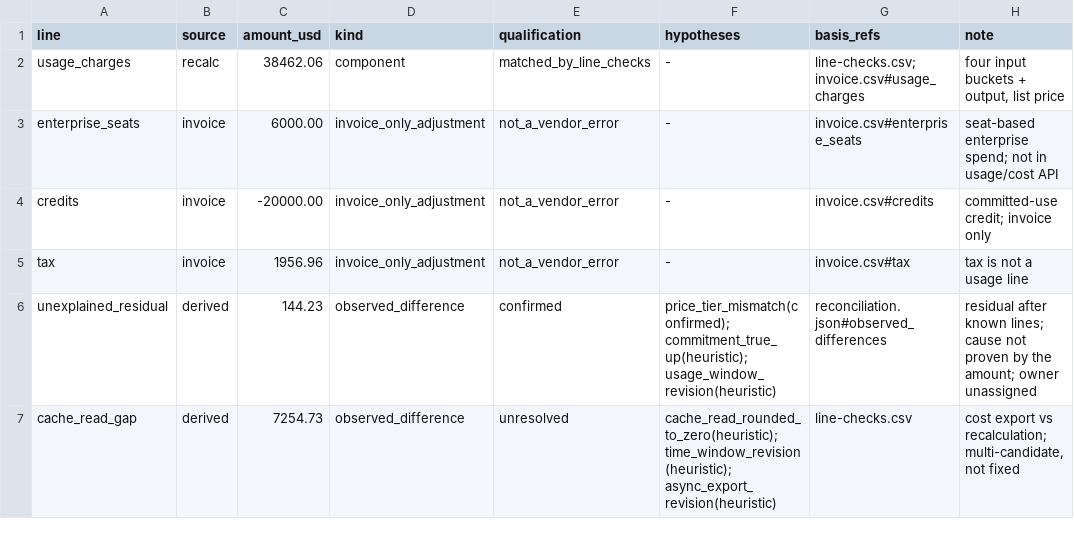
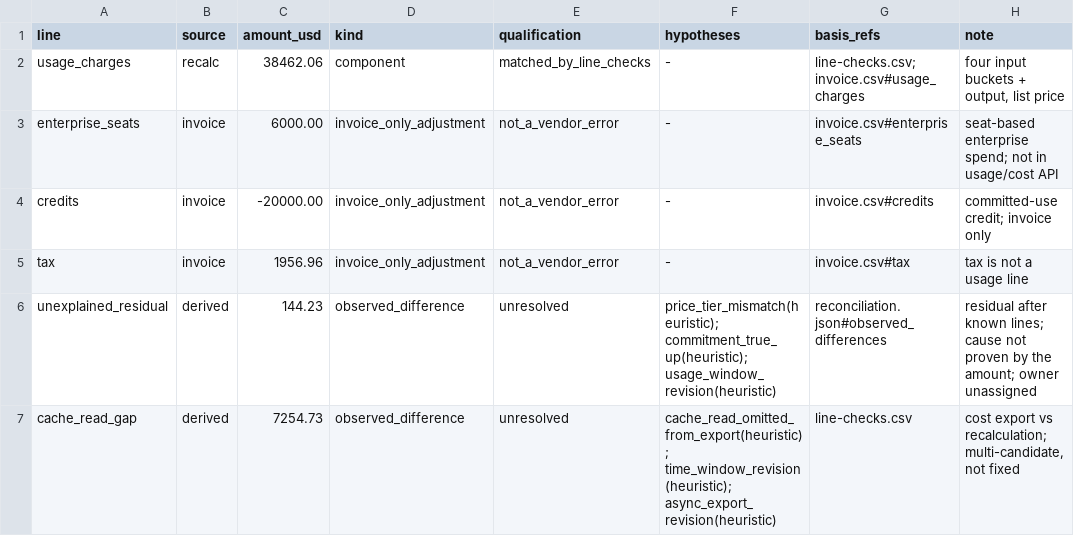
Before and after one commit to kayaal34/Verovo, a CSV file: buyer-ledger/examples/ai-invoice-reconciliation/reconciliation.csv, drawn as a sheet.

Commit message:
Seo/round4 fixes (#53)
* fix(buyer-ledger): cache omission, not rounding; residual stays unproven

- the synthetic cost export omits the cache-read bucket; each row's missing
  amount is $15-$150, so the candidate is cache_read_omitted_from_export
- the published demo no longer ships ground-truth.json: the 144.23 residual
  is UNPROVABLE / root_cause unknown, with price-tier as a hypothesis; tests
  copy ground-truth.example.json to exercise the confirmed path
- add a frozen-value test and an explicit no-ground-truth assertion

* ci(website): delete-sync gh-pages with explicit excludes

rsync --delete removes pages renamed or deleted in website/, while preserving
gh-pages-owned .nojekyll and the conformance-written status.json.

---------

Co-authored-by: Roy tong <tongxiarui@elliwooddeMacBook-Air.local>

```diff
--- a/buyer-ledger/examples/ai-invoice-reconciliation/reconciliation.csv
+++ b/buyer-ledger/examples/ai-invoice-reconciliation/reconciliation.csv
@@ -5,3 +5,3 @@ credits,invoice,-20000.00,invoice_only_adjustment,not_a_vendor_error,-,invoice.c
 tax,invoice,1956.96,invoice_only_adjustment,not_a_vendor_error,-,invoice.csv#tax,tax is not a usage line
-unexplained_residual,derived,144.23,observed_difference,confirmed,price_tier_mismatch(confirmed); commitment_true_up(heuristic); usage_window_revision(heuristic),reconciliation.json#observed_differences,residual after known lines; cause not proven by the amount; owner unassigned
-cache_read_gap,derived,7254.73,observed_difference,unresolved,cache_read_rounded_to_zero(heuristic); time_window_revision(heuristic); async_export_revision(heuristic),line-checks.csv,"cost export vs recalculation; multi-candidate, not fixed"
+unexplained_residual,derived,144.23,observed_difference,unresolved,price_tier_mismatch(heuristic); commitment_true_up(heuristic); usage_window_revision(heuristic),reconciliation.json#observed_differences,residual after known lines; cause not proven by the amount; owner unassigned
+cache_read_gap,derived,7254.73,observed_difference,unresolved,cache_read_omitted_from_export(heuristic); time_window_revision(heuristic); async_export_revision(heuristic),line-checks.csv,"cost export vs recalculation; multi-candidate, not fixed"
```
Also changed, not shown: 12 other files.
